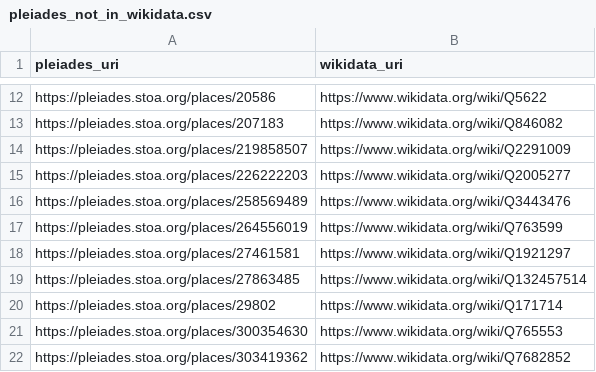
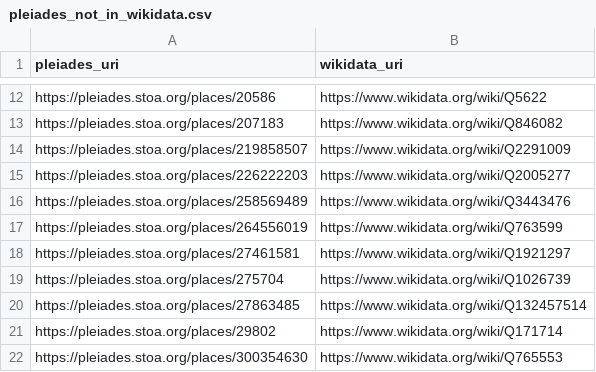
Before and after one commit to isawnyu/pleiades_wikidata, a CSV file: data/pleiades_not_in_wikidata.csv, drawn as a sheet; only a part is shown, gaps mark what is left out; the shorter side is filled out with more unchanged rows.

```diff
--- a/data/pleiades_not_in_wikidata.csv
+++ b/data/pleiades_not_in_wikidata.csv
@@ -18,2 +18,3 @@ https://pleiades.stoa.org/places/264556019,https://www.wikidata.org/wiki/Q763599
 https://pleiades.stoa.org/places/27461581,https://www.wikidata.org/wiki/Q1921297
+https://pleiades.stoa.org/places/275704,https://www.wikidata.org/wiki/Q1026739
 https://pleiades.stoa.org/places/27863485,https://www.wikidata.org/wiki/Q132457514
```
Also changed, not shown: data/wikidata_not_in_pleiades.csv, 2 other files.
